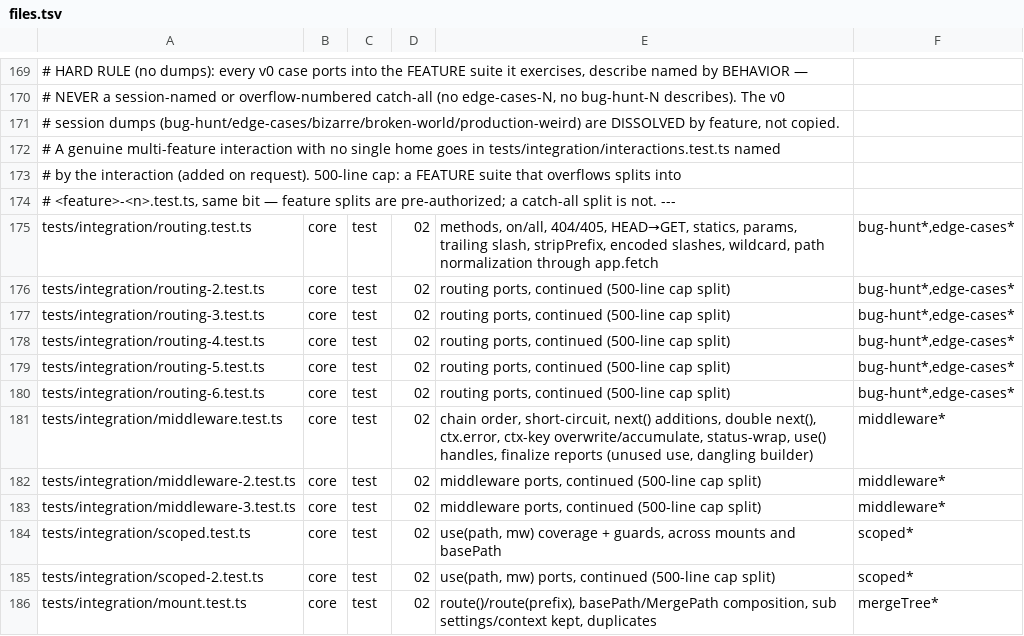
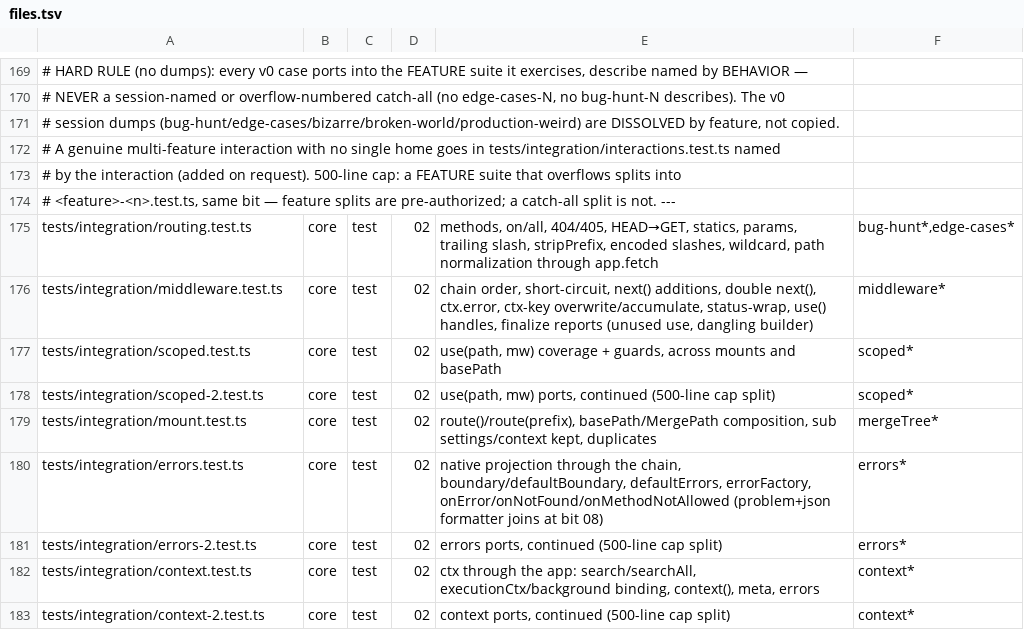
Before and after one commit to lovrozagar/honey, a TSV file: blueprint/files.tsv, drawn as a sheet; only a part is shown, gaps mark what is left out; the shorter side is filled out with more unchanged rows; the diff names each change by its address in the sheet, - before the commit and + after, or states it on an @@ line.

Commit message:
test(integration): author the middleware suite
tests/integration/middleware.test.ts replaces the three ported
middleware files with a suite written by sub-behavior: run order, what
next() adds to ctx (values, and the framework keys it drops), answering
and rewriting the response (before and after next()), unknown paths and
wrong methods, ctx.error after next() (thrown errors, and mistakes
inside the chain), and concurrent requests.

Shared send/json/failure/tracer/adds/deny helpers replace the inline app
builds; chain length, guard placement, response rewrites, 404/405 and
chain mistakes are it.each tables. Each test asserts the whole answer
(status, body, headers). 55 v0 cases ride 19 tests, including the
short-circuit case the old routing files carried.

The framework-key test drops all sixteen reserved keys in one next() and
compares the whole ctx report with a control app. Hedged v0 assertions
now pin v1's real answers: deleting ctx.req or replacing ctx.res answers
500 with the TypeError as cause, a forgotten return names the fix, and
an uncaught second next() answers 500 with "next() called multiple
times" as cause.

files.tsv drops the routing-2..6 and middleware-2/-3 split rows; those
files no longer exist.

```diff
--- a/blueprint/files.tsv
+++ b/blueprint/files.tsv
-row 176: tests/integration/routing-2.test.ts | core | test | 02 | routing ports, continued (500-line cap split) | bug-hunt*,edge-cases*
-row 177: tests/integration/routing-3.test.ts | core | test | 02 | routing ports, continued (500-line cap split) | bug-hunt*,edge-cases*
-row 178: tests/integration/routing-4.test.ts | core | test | 02 | routing ports, continued (500-line cap split) | bug-hunt*,edge-cases*
-row 179: tests/integration/routing-5.test.ts | core | test | 02 | routing ports, continued (500-line cap split) | bug-hunt*,edge-cases*
-row 180: tests/integration/routing-6.test.ts | core | test | 02 | routing ports, continued (500-line cap split) | bug-hunt*,edge-cases*
-row 182: tests/integration/middleware-2.test.ts | core | test | 02 | middleware ports, continued (500-line cap split) | middleware*
-row 183: tests/integration/middleware-3.test.ts | core | test | 02 | middleware ports, continued (500-line cap split) | middleware*
```
Also changed, not shown: 3 other files.
